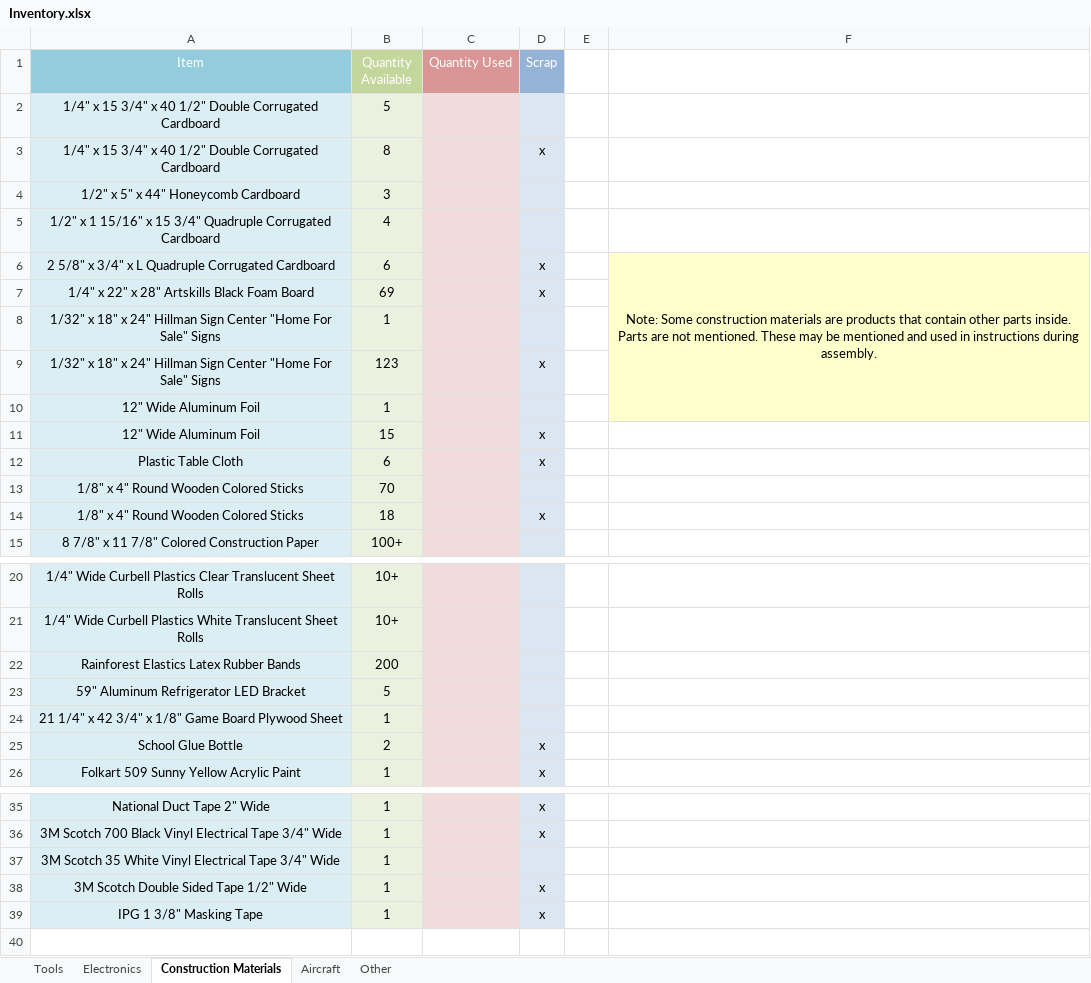
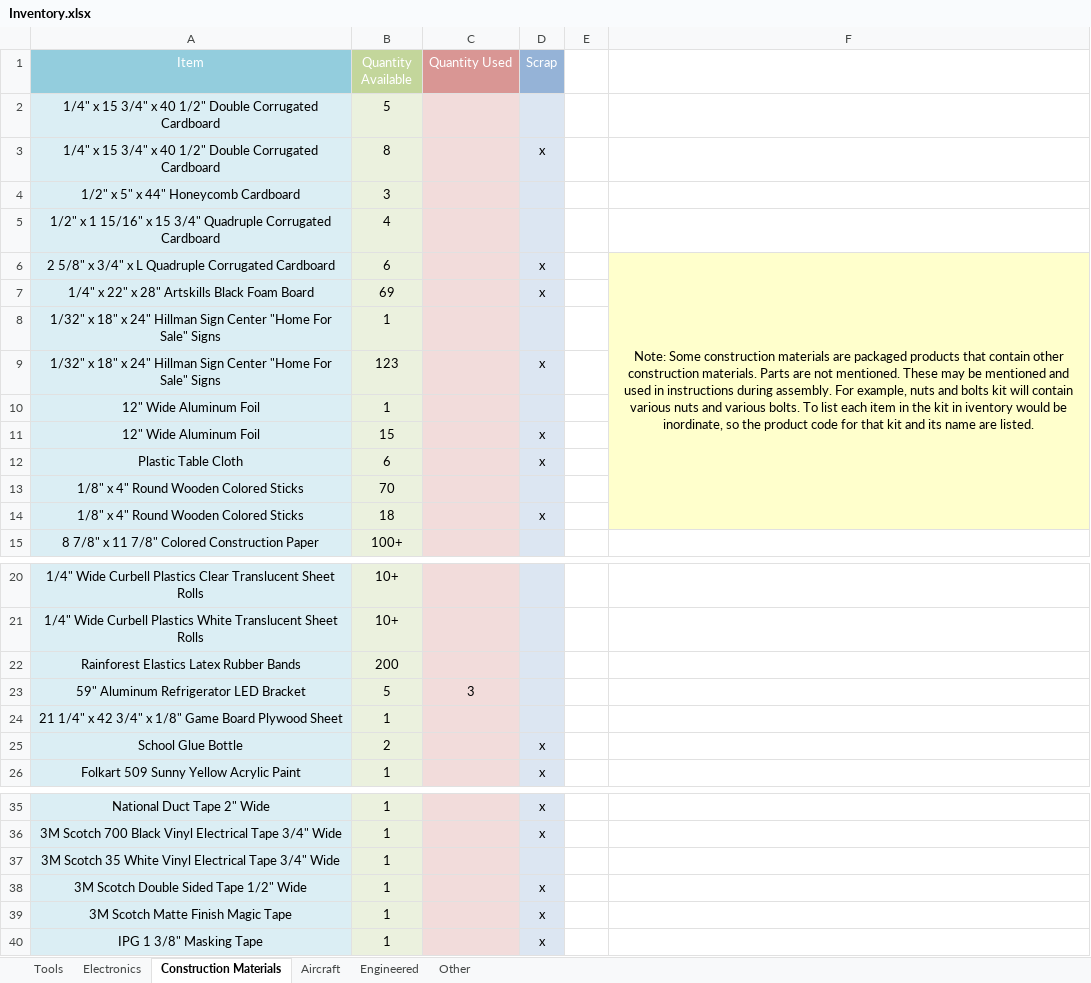
Before and after one commit to ds7-ds/Model-Airport, an Excel workbook: Finances/Inventory/Inventory.xlsx, sheet Construction Materials, drawn as a sheet; only a part is shown, gaps mark what is left out; values as stored, in another font and other column widths than the file's, no borders; removed rows and columns are numbered as before the commit, all else as after; the diff names each change by its address in the sheet, - before the commit and + after, or states it on an @@ line.

```diff
--- a/Finances/Inventory/Inventory.xlsx (sheet Construction Materials)
+++ b/Finances/Inventory/Inventory.xlsx (sheet Construction Materials)
+sheet tab: Engineered
-F6: …materials are products that contain other parts inside. Parts are not mentioned. These may be mentioned and used in instructions during assembly.
+F6: …materials are packaged products that contain other construction materials. Parts are not mentioned. These may be mentioned and used in instructions during assembly. For example, nuts and bolts kit will contain various nuts and various bolts. To list each item in the kit in iventory would be inordinate, so the product code for that kit and its name are listed.
-F6:F10 merged
+F6:F14 merged
-F11:F14 fill: none
+F11:F14 fill: #FFFFCC
-C23 (Quantity Used): (empty)
+C23 (Quantity Used): 3
+row 39: 3M Scotch Matte Finish Magic Tape | 1 |  | x
```
Also changed, not shown: sheet Electronics, 7 other files.
